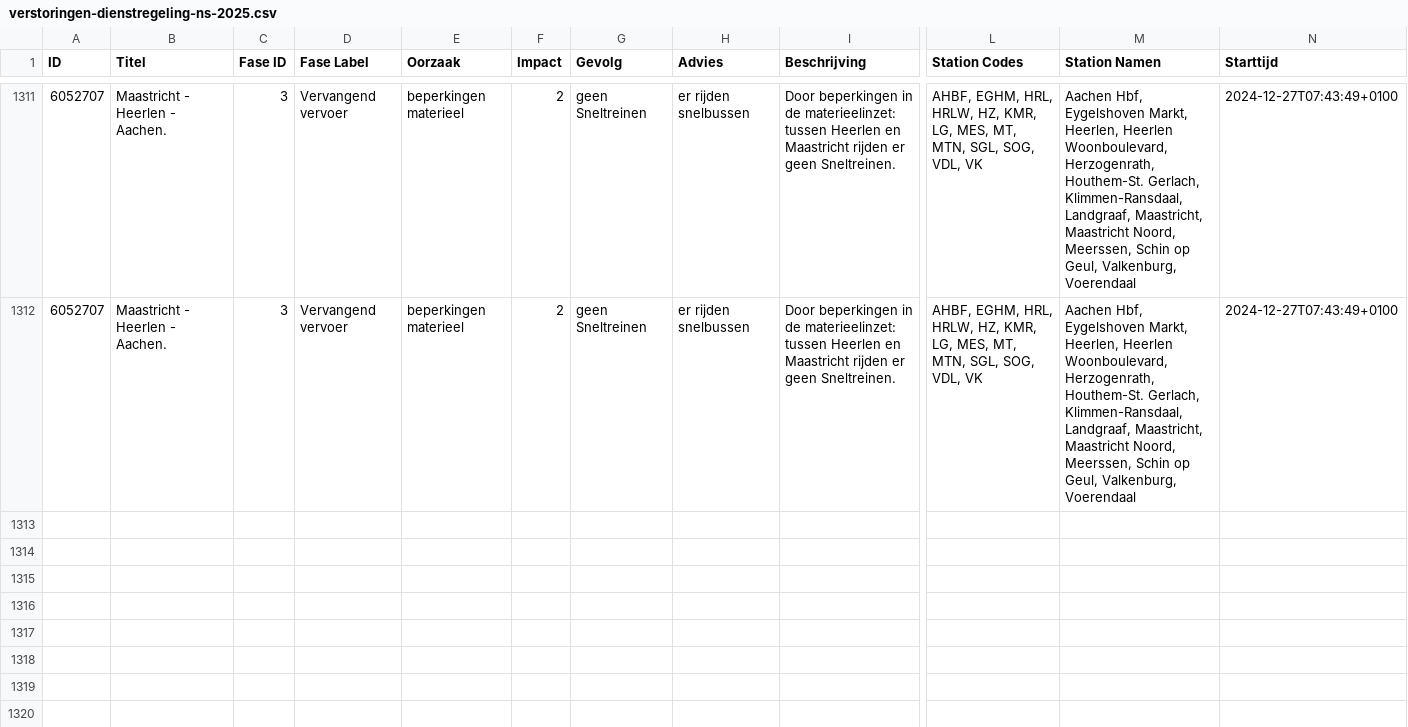
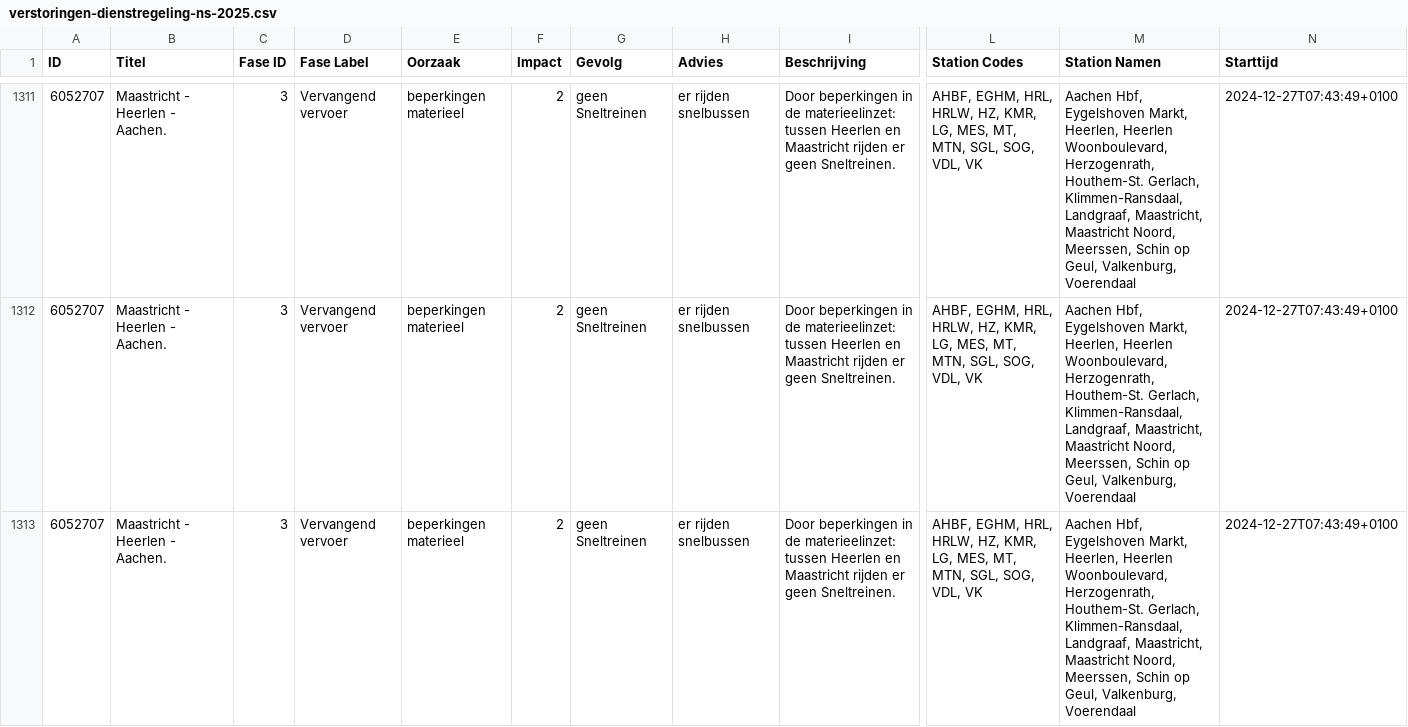
Before and after one commit to maartensiffels/verstoringen-ns, a CSV file: verstoringen-dienstregeling-ns-2025.csv, drawn as a sheet; only a part is shown, gaps mark what is left out; rows hold the shown columns only; the diff names each change by its address in the sheet, - before the commit and + after, or states it on an @@ line.

```diff
--- a/verstoringen-dienstregeling-ns-2025.csv
+++ b/verstoringen-dienstregeling-ns-2025.csv
+row 1313: 6052707 | Maastricht - Heerlen - Aachen. | 3 | Vervangend vervoer | beperkingen materieel | 2 | geen Sneltreinen | er rijden snelbussen | Door beperkingen in de materieelinzet: tussen Heerlen en Maastricht rijden er geen Sneltreinen. | AHBF, EGHM, HRL, HRLW, HZ, KMR, LG, MES, MT, MTN, SGL, SOG, VDL, VK | Aachen Hbf, Eygelshoven Markt, Heerlen, Heerlen Woonboulevard, Herzogenrath, Houthem-St. Gerlach, Klimmen-Ransdaal, Landgraaf, Maastricht, Maastricht Noord, Meerssen, Schin op Geul, Valkenburg, Voerendaal | 2024-12-27T07:43:49+0100
```
